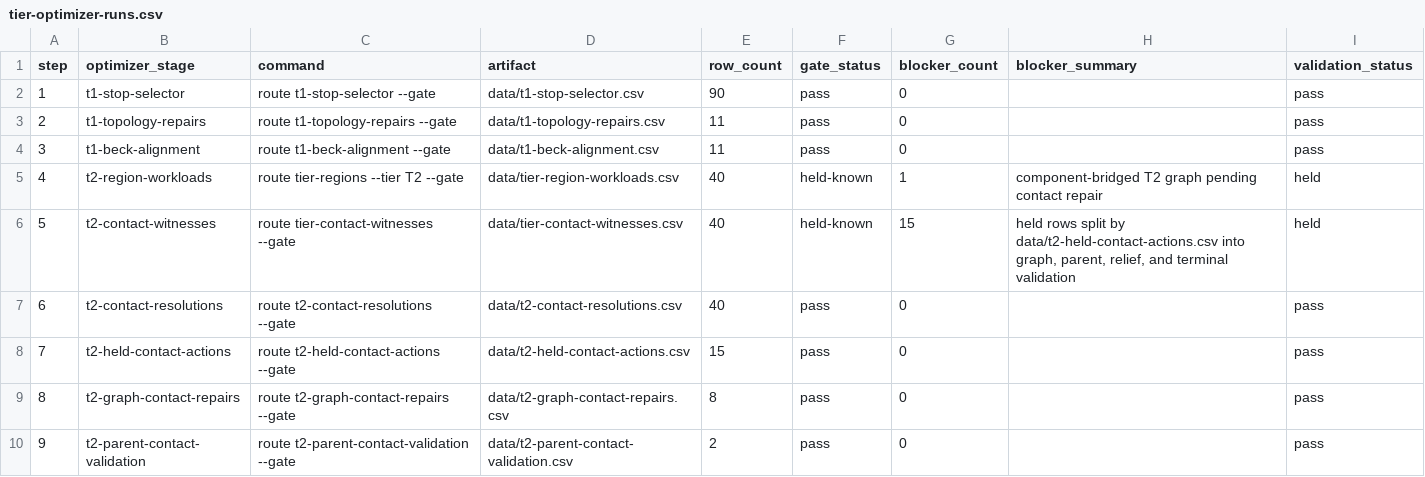
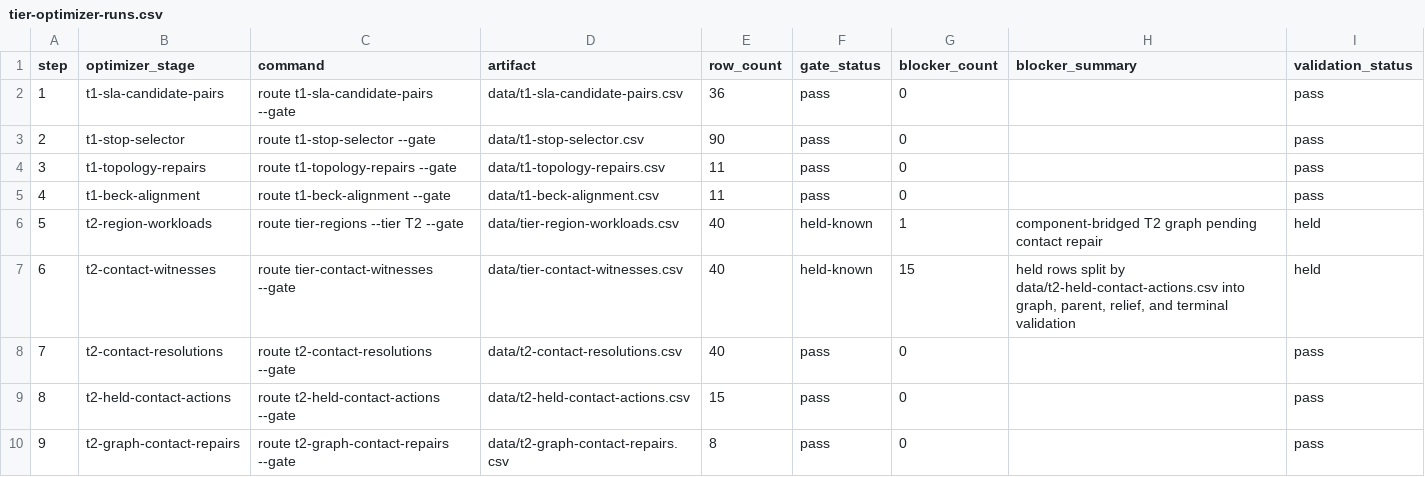
Before and after one commit to giodl73-repo/ROUTE, a CSV file: data/tier-optimizer-runs.csv, drawn as a sheet; only a part is shown; the shorter side is filled out with more unchanged rows; addresses are those after the commit; the diff names each change by its address in the sheet, - before the commit and + after, or states it on an @@ line.

Commit message:
Add T1 SLA candidate cutline

```diff
--- a/data/tier-optimizer-runs.csv
+++ b/data/tier-optimizer-runs.csv
+row 2: 1 | t1-sla-candidate-pairs | route t1-sla-candidate-pairs --gate | data/t1-sla-candidate-pairs.csv | 36 | pass | 0 |  | pass
@@ column A (step) renumbered from row 3 down @@
```
Also changed, not shown: 8 other files.
